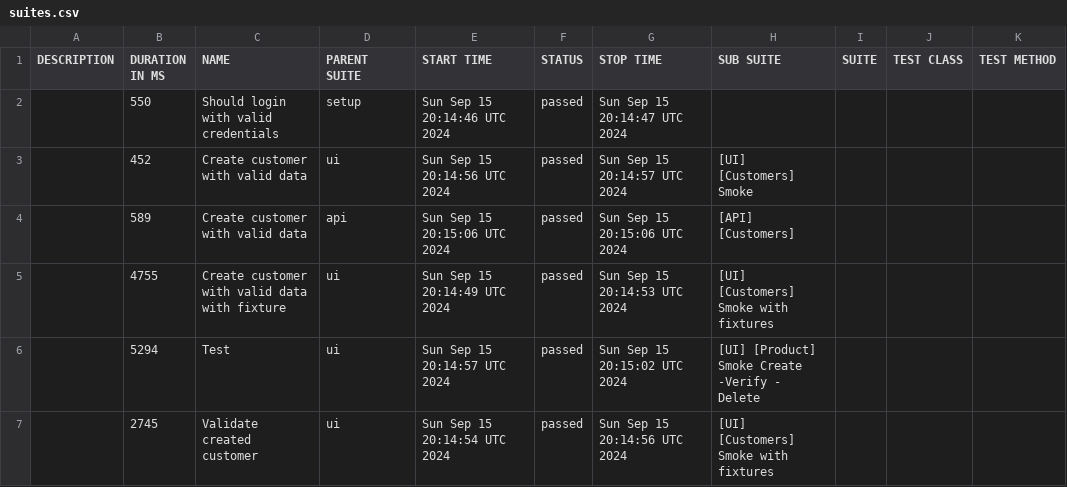
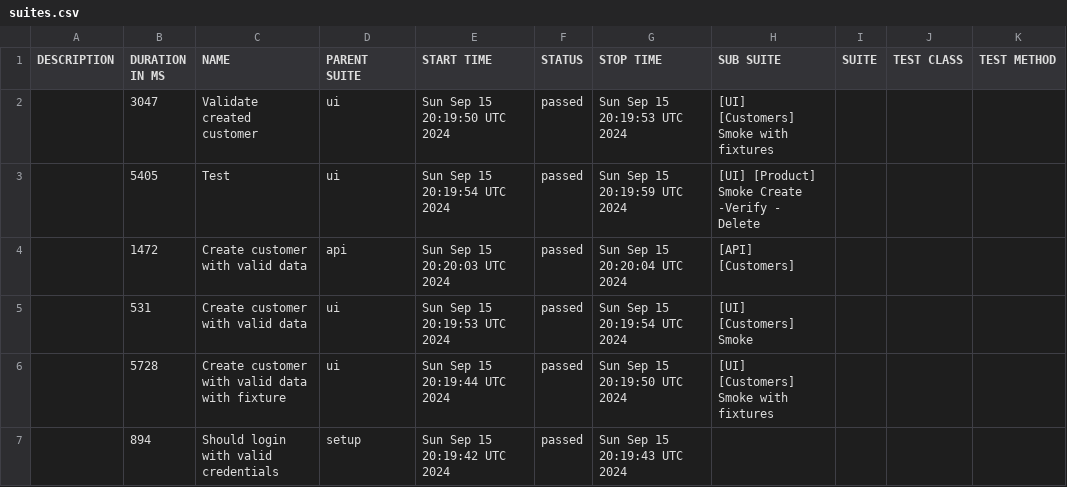
Before and after one commit to Maximus2806/SPortal_PW_Project, a CSV file: allure-report/data/suites.csv, drawn as a sheet.

```diff
--- a/allure-report/data/suites.csv
+++ b/allure-report/data/suites.csv
@@ -1,7 +1,7 @@
 "DESCRIPTION","DURATION IN MS","NAME","PARENT SUITE","START TIME","STATUS","STOP TIME","SUB SUITE","SUITE","TEST CLASS","TEST METHOD"
-"","550","Should login with valid credentials","setup","Sun Sep 15 20:14:46 UTC 2024","passed","Sun Sep 15 20:14:47 UTC 2024","","","",""
-"","452","Create customer with valid data","ui","Sun Sep 15 20:14:56 UTC 2024","passed","Sun Sep 15 20:14:57 UTC 2024","[UI] [Customers] Smoke","","",""
-"","589","Create customer with valid data","api","Sun Sep 15 20:15:06 UTC 2024","passed","Sun Sep 15 20:15:06 UTC 2024","[API] [Customers]","","",""
-"","4755","Create customer with valid data with fixture","ui","Sun Sep 15 20:14:49 UTC 2024","passed","Sun Sep 15 20:14:53 UTC 2024","[UI] [Customers] Smoke with fixtures","","",""
-"","5294","Test","ui","Sun Sep 15 20:14:57 UTC 2024","passed","Sun Sep 15 20:15:02 UTC 2024","[UI] [Product] Smoke Create -Verify - Delete","","",""
-"","2745","Validate created customer","ui","Sun Sep 15 20:14:54 UTC 2024","passed","Sun Sep 15 20:14:56 UTC 2024","[UI] [Customers] Smoke with fixtures","","",""
+"","3047","Validate created customer","ui","Sun Sep 15 20:19:50 UTC 2024","passed","Sun Sep 15 20:19:53 UTC 2024","[UI] [Customers] Smoke with fixtures","","",""
+"","5405","Test","ui","Sun Sep 15 20:19:54 UTC 2024","passed","Sun Sep 15 20:19:59 UTC 2024","[UI] [Product] Smoke Create -Verify - Delete","","",""
+"","1472","Create customer with valid data","api","Sun Sep 15 20:20:03 UTC 2024","passed","Sun Sep 15 20:20:04 UTC 2024","[API] [Customers]","","",""
+"","531","Create customer with valid data","ui","Sun Sep 15 20:19:53 UTC 2024","passed","Sun Sep 15 20:19:54 UTC 2024","[UI] [Customers] Smoke","","",""
+"","5728","Create customer with valid data with fixture","ui","Sun Sep 15 20:19:44 UTC 2024","passed","Sun Sep 15 20:19:50 UTC 2024","[UI] [Customers] Smoke with fixtures","","",""
+"","894","Should login with valid credentials","setup","Sun Sep 15 20:19:42 UTC 2024","passed","Sun Sep 15 20:19:43 UTC 2024","","","",""
```
Also changed, not shown: 26 other files.
